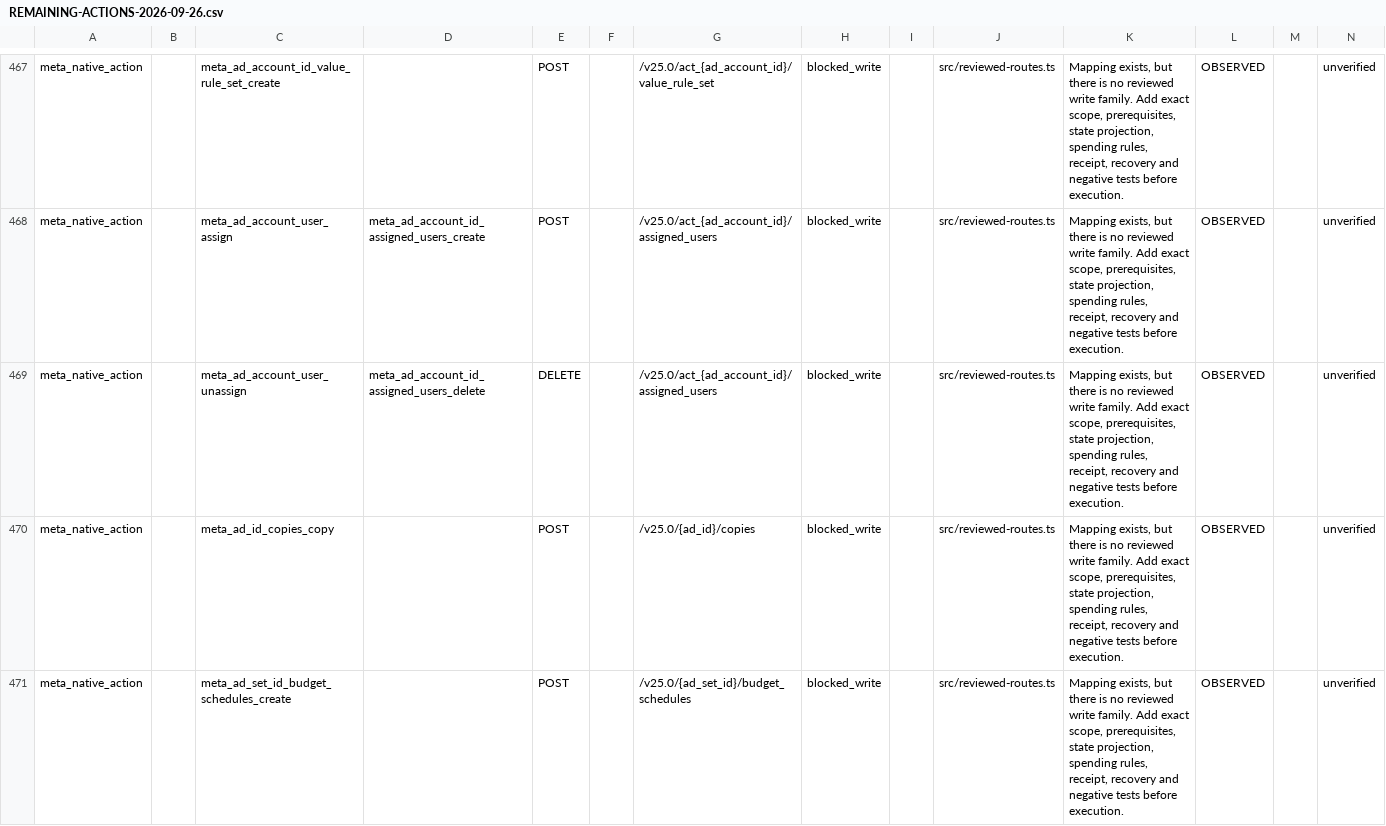
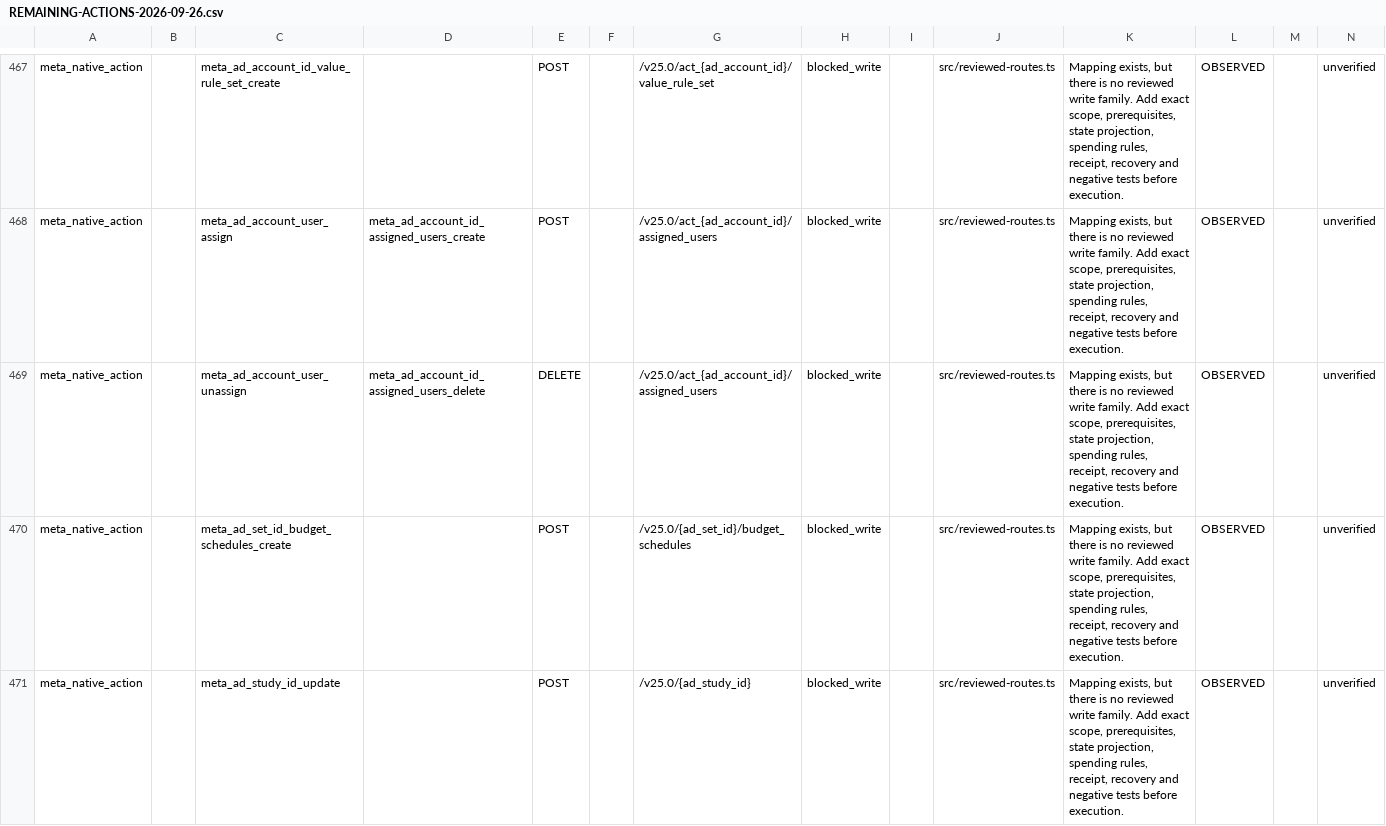
Before and after one commit to magdyezy1/CAMCP, a CSV file: docs/implementation/REMAINING-ACTIONS-2026-09-26.csv, drawn as a sheet; only a part is shown, gaps mark what is left out; the shorter side is filled out with more unchanged rows; the diff covers the shown part only; the diff names each change by its address in the sheet, - before the commit and + after, or states it on an @@ line.

```diff
--- a/docs/implementation/REMAINING-ACTIONS-2026-09-26.csv
+++ b/docs/implementation/REMAINING-ACTIONS-2026-09-26.csv
-row 470: meta_native_action |  | meta_ad_id_copies_copy |  | POST |  | /v25.0/{ad_id}/copies | blocked_write |  | src/reviewed-routes.ts | Mapping exists, but there is no reviewed write family. Add exact scope, prerequisites, state projection, spending rules, receipt, recovery and negative tests before execution. | OBSERVED |  | unverified
```
Also changed, not shown: 2 removed rows elsewhere in this file, 19 other files.
